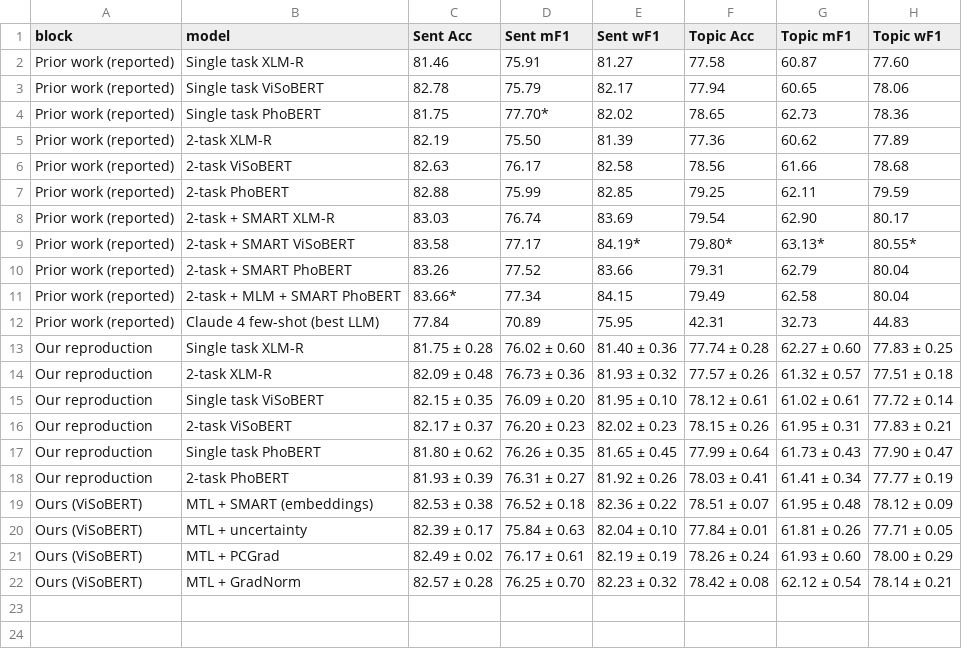
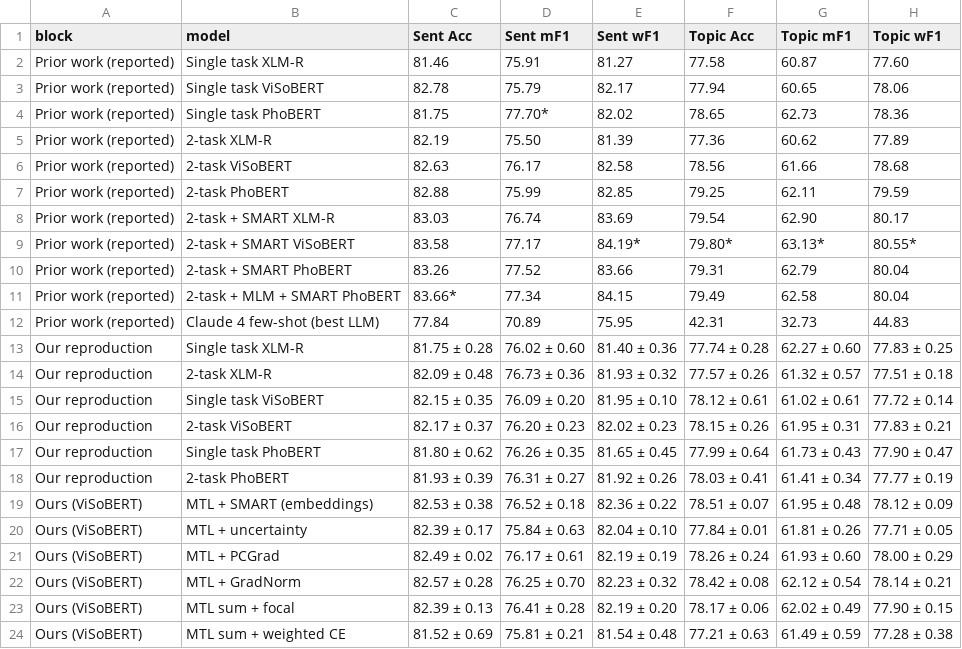
Before and after one commit to Zaidve/DPL_fall36_project, a CSV file: reports/tables/results_neu-esc.csv, drawn as a sheet.

```diff
--- a/reports/tables/results_neu-esc.csv
+++ b/reports/tables/results_neu-esc.csv
@@ -22 +22,3 @@ Ours (ViSoBERT),MTL + PCGrad,82.49 ± 0.02,76.17 ± 0.61,82.19 ± 0.19,78.26 ±
 Ours (ViSoBERT),MTL + GradNorm,82.57 ± 0.28,76.25 ± 0.70,82.23 ± 0.32,78.42 ± 0.08,62.12 ± 0.54,78.14 ± 0.21
+Ours (ViSoBERT),MTL sum + focal,82.39 ± 0.13,76.41 ± 0.28,82.19 ± 0.20,78.17 ± 0.06,62.02 ± 0.49,77.90 ± 0.15
+Ours (ViSoBERT),MTL sum + weighted CE,81.52 ± 0.69,75.81 ± 0.21,81.54 ± 0.48,77.21 ± 0.63,61.49 ± 0.59,77.28 ± 0.38
```
Also changed, not shown: reports/tables/cost.csv, reports/tables/rq3_imbalance.csv, 14 other files.
